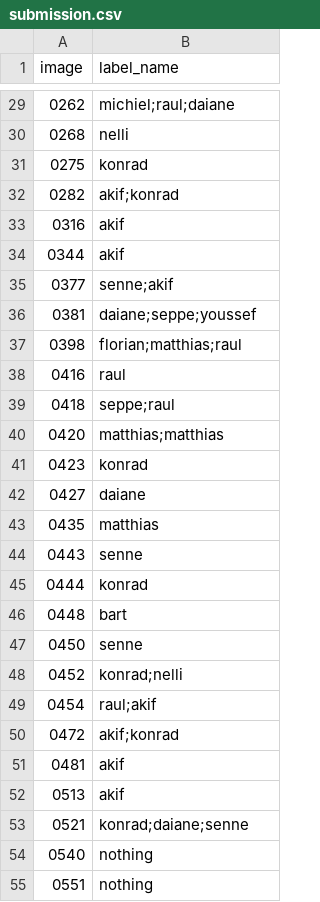
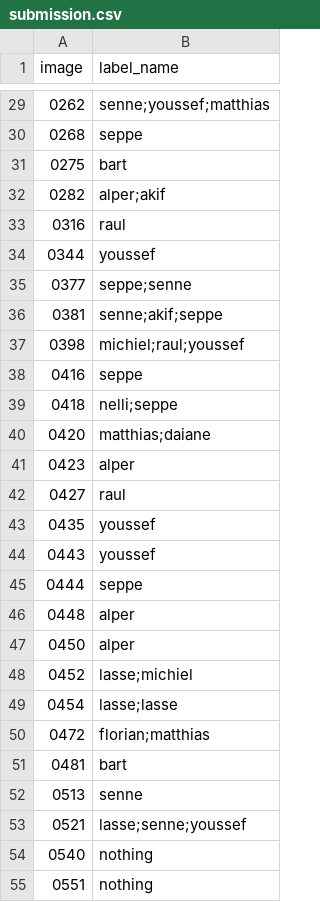
Before and after one commit to NeYoNmoos/Face_Multiclassification_Thomas-More, a CSV file: submission.csv, drawn as a sheet; only a part is shown, gaps mark what is left out; the diff covers the shown part only.

```diff
--- a/submission.csv
+++ b/submission.csv
@@ -29,26 +29,26 @@ image,label_name
-0262,michiel;raul;daiane
-0268,nelli
-0275,konrad
-0282,akif;konrad
-0316,akif
-0344,akif
-0377,senne;akif
-0381,daiane;seppe;youssef
-0398,florian;matthias;raul
-0416,raul
-0418,seppe;raul
-0420,matthias;matthias
-0423,konrad
-0427,daiane
-0435,matthias
-0443,senne
-0444,konrad
-0448,bart
-0450,senne
-0452,konrad;nelli
-0454,raul;akif
-0472,akif;konrad
-0481,akif
-0513,akif
-0521,konrad;daiane;senne
+0262,senne;youssef;matthias
+0268,seppe
+0275,bart
+0282,alper;akif
+0316,raul
+0344,youssef
+0377,seppe;senne
+0381,senne;akif;seppe
+0398,michiel;raul;youssef
+0416,seppe
+0418,nelli;seppe
+0420,matthias;daiane
+0423,alper
+0427,raul
+0435,youssef
+0443,youssef
+0444,seppe
+0448,alper
+0450,alper
+0452,lasse;michiel
+0454,lasse;lasse
+0472,florian;matthias
+0481,bart
+0513,senne
+0521,lasse;senne;youssef
 0540,nothing
```
Also changed, not shown: 63 edited cells elsewhere in this file, 5 other files.
